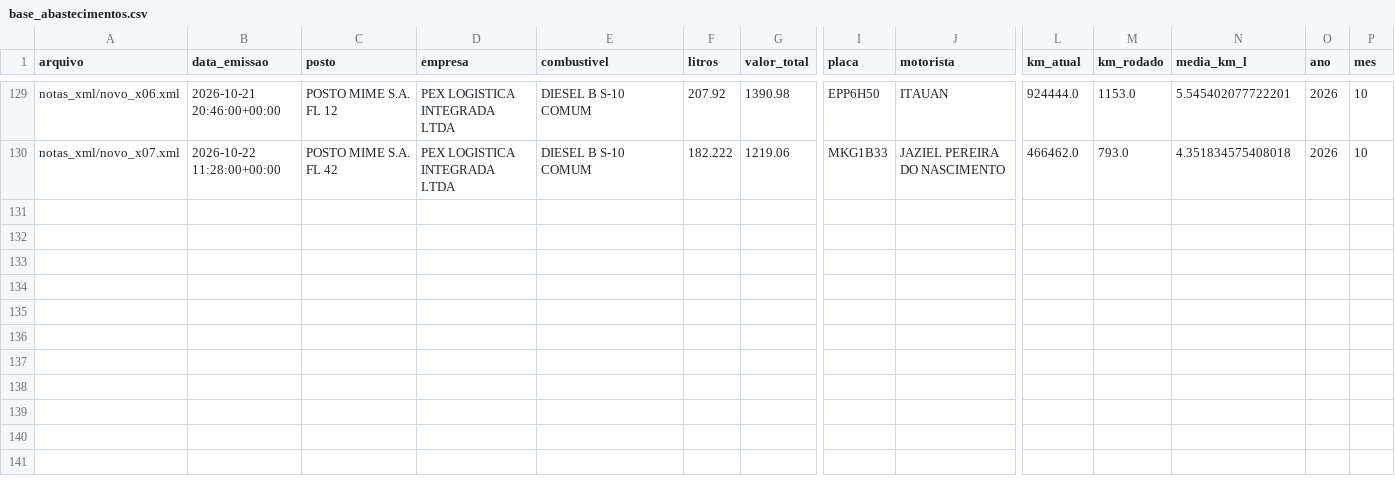
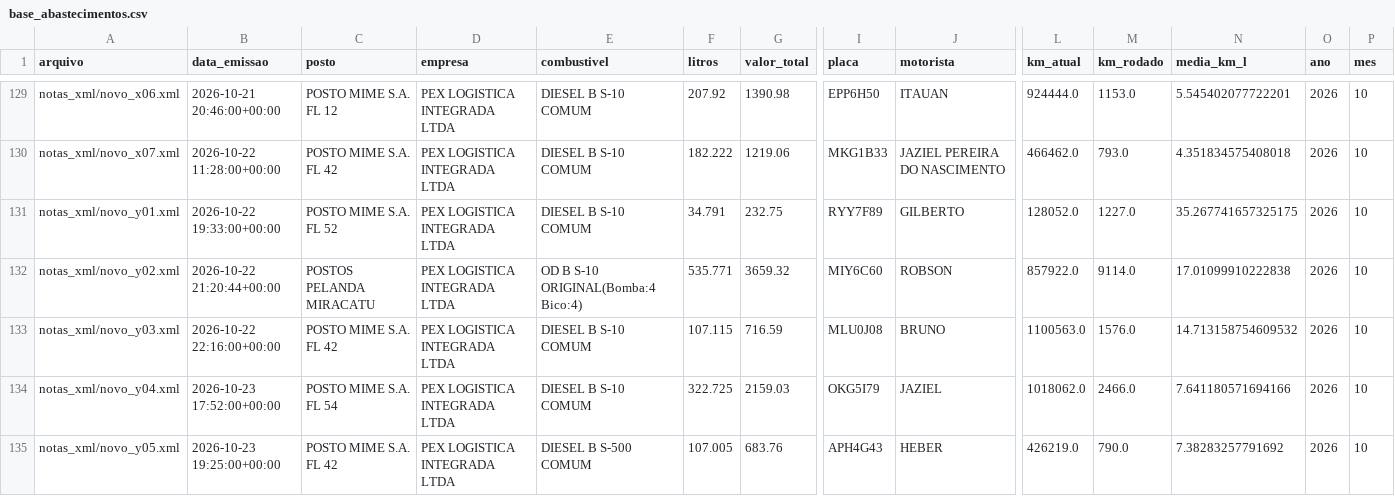
Before and after one commit to leandroosmar-dot/dashboard-abastecimento, a CSV file: base_abastecimentos.csv, drawn as a sheet; only a part is shown, gaps mark what is left out; rows hold the shown columns only; the diff names each change by its address in the sheet, - before the commit and + after, or states it on an @@ line.

Commit message:
atualiza 23/10

```diff
--- a/base_abastecimentos.csv
+++ b/base_abastecimentos.csv
+row 131: notas_xml/novo_y01.xml | 2026-10-22 19:33:00+00:00 | POSTO MIME S.A. FL 52 | PEX LOGISTICA INTEGRADA LTDA | DIESEL B S-10 COMUM | 34.791 | 232.75 | RYY7F89 | GILBERTO | 128052.0 | 1227.0 | 35.267741657325175 | 2026 | 10
+row 132: notas_xml/novo_y02.xml | 2026-10-22 21:20:44+00:00 | POSTOS PELANDA MIRACATU | PEX LOGISTICA INTEGRADA LTDA | OD B S-10 ORIGINAL(Bomba:4 Bico:4) | 535.771 | 3659.32 | MIY6C60 | ROBSON | 857922.0 | 9114.0 | 17.01099910222838 | 2026 | 10
+row 133: notas_xml/novo_y03.xml | 2026-10-22 22:16:00+00:00 | POSTO MIME S.A. FL 42 | PEX LOGISTICA INTEGRADA LTDA | DIESEL B S-10 COMUM | 107.115 | 716.59 | MLU0J08 | BRUNO | 1100563.0 | 1576.0 | 14.713158754609532 | 2026 | 10
+row 134: notas_xml/novo_y04.xml | 2026-10-23 17:52:00+00:00 | POSTO MIME S.A. FL 54 | PEX LOGISTICA INTEGRADA LTDA | DIESEL B S-10 COMUM | 322.725 | 2159.03 | OKG5I79 | JAZIEL | 1018062.0 | 2466.0 | 7.641180571694166 | 2026 | 10
+row 135: notas_xml/novo_y05.xml | 2026-10-23 19:25:00+00:00 | POSTO MIME S.A. FL 42 | PEX LOGISTICA INTEGRADA LTDA | DIESEL B S-500 COMUM | 107.005 | 683.76 | APH4G43 | HEBER | 426219.0 | 790.0 | 7.38283257791692 | 2026 | 10
```
